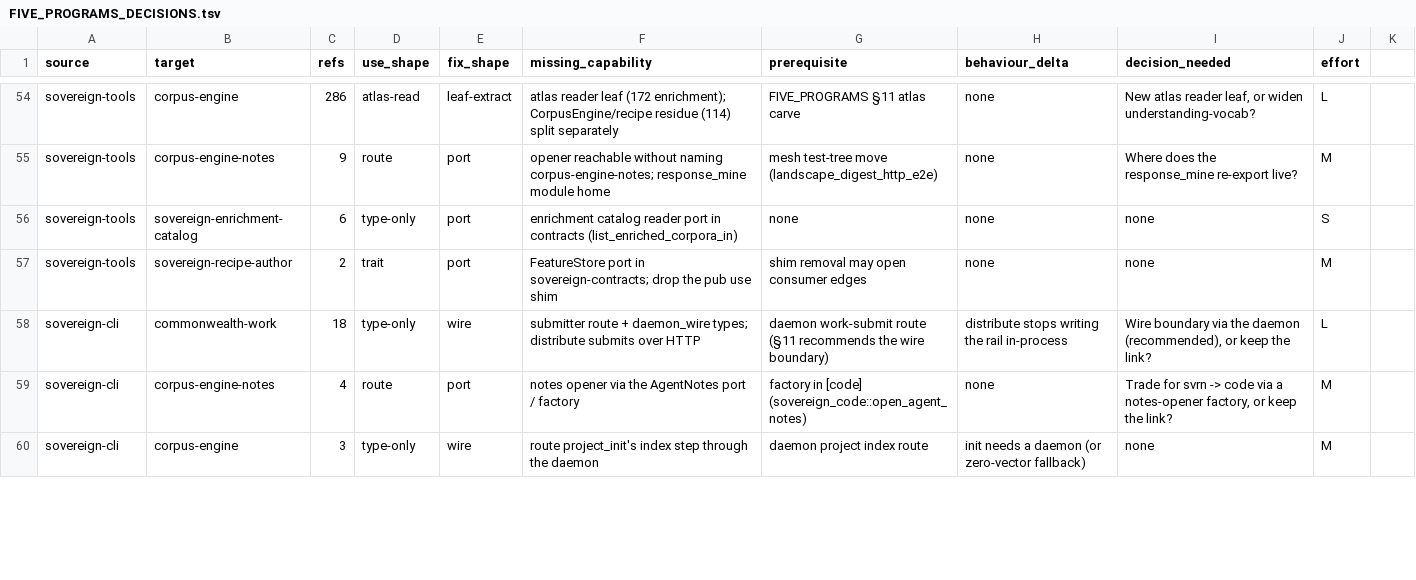
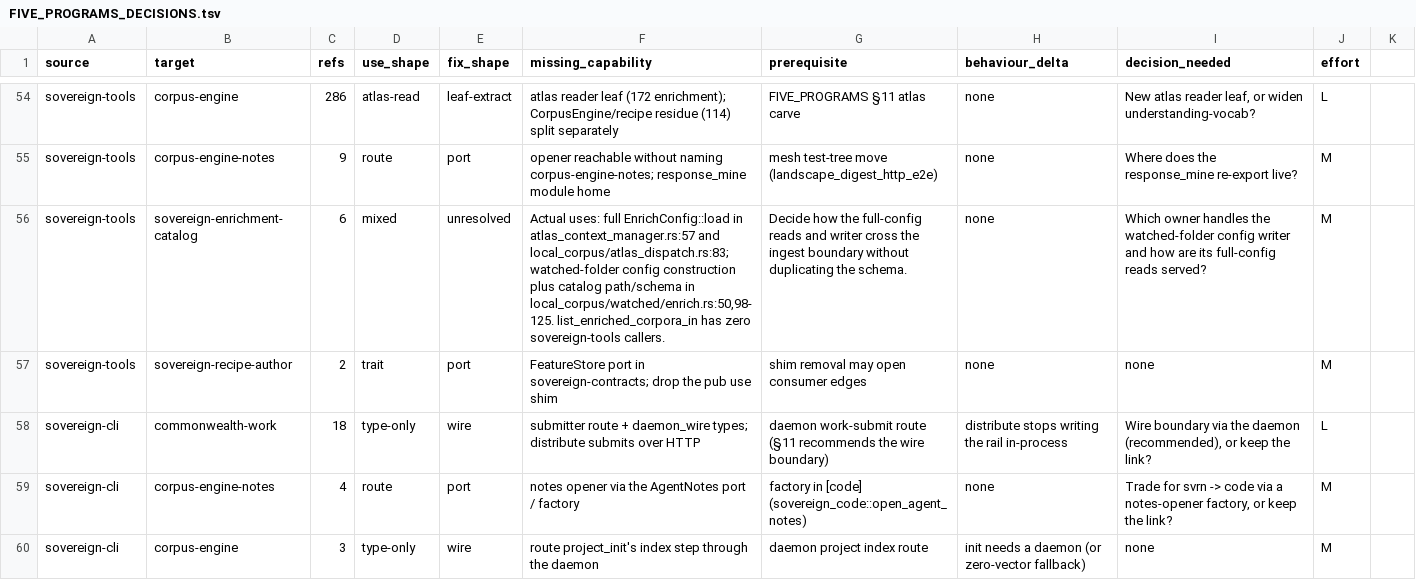
Before and after one commit to alexsbryan/commonwealth-ai, a TSV file: docs/FIVE_PROGRAMS_DECISIONS.tsv, drawn as a sheet; only a part is shown, gaps mark what is left out; the diff covers the shown part only.

```diff
--- a/docs/FIVE_PROGRAMS_DECISIONS.tsv
+++ b/docs/FIVE_PROGRAMS_DECISIONS.tsv
@@ -55,3 +55,3 @@ sovereign-tools	corpus-engine	286	atlas-read	leaf-extract	atlas reader leaf (172
 sovereign-tools	corpus-engine-notes	9	route	port	opener reachable without naming corpus-engine-notes; response_mine module home	mesh test-tree move (landscape_digest_http_e2e)	none	Where does the response_mine re-export live?	M
-sovereign-tools	sovereign-enrichment-catalog	6	type-only	port	enrichment catalog reader port in contracts (list_enriched_corpora_in)	none	none	none	S
+sovereign-tools	sovereign-enrichment-catalog	6	mixed	unresolved	Actual uses: full EnrichConfig::load in atlas_context_manager.rs:57 and local_corpus/atlas_dispatch.rs:83; watched-folder config construction plus catalog path/schema in local_corpus/watched/enrich.rs:50,98-125. list_enriched_corpora_in has zero sovereign-tools callers.	Decide how the full-config reads and writer cross the ingest boundary without duplicating the schema.	none	Which owner handles the watched-folder config writer and how are its full-config reads served?	M
 sovereign-tools	sovereign-recipe-author	2	trait	port	FeatureStore port in sovereign-contracts; drop the pub use shim	shim removal may open consumer edges	none	none	M
```
Also changed, not shown: 9 edited cells elsewhere in this file, 59 other files.
